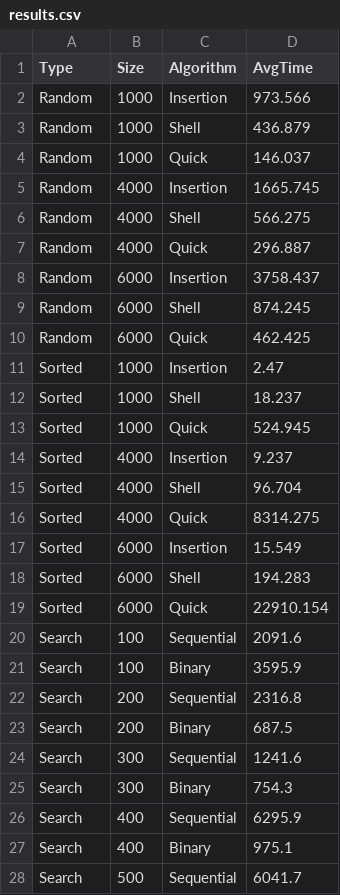
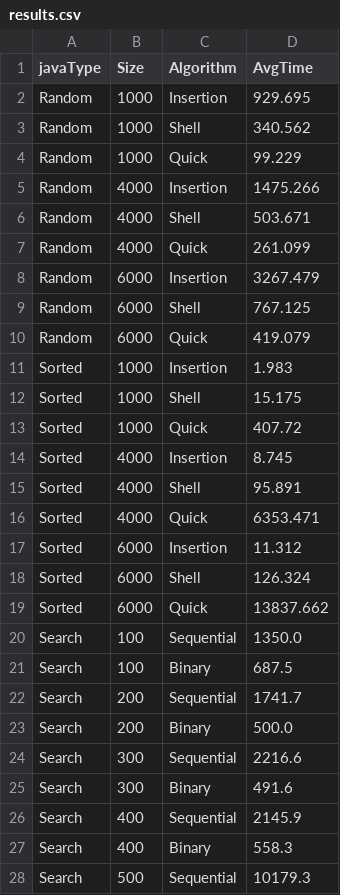
Before and after one commit to HiIamGaryee/java-PRG3205E, a CSV file: DSA_Assignment/results.csv, drawn as a sheet; only a part is shown; the diff covers the shown part only.

```diff
--- a/DSA_Assignment/results.csv
+++ b/DSA_Assignment/results.csv
@@ -1,28 +1,28 @@
-Type,Size,Algorithm,AvgTime
-Random,1000,Insertion,973.566
-Random,1000,Shell,436.879
-Random,1000,Quick,146.037
-Random,4000,Insertion,1665.745
-Random,4000,Shell,566.275
-Random,4000,Quick,296.887
-Random,6000,Insertion,3758.437
-Random,6000,Shell,874.245
-Random,6000,Quick,462.425
-Sorted,1000,Insertion,2.47
-Sorted,1000,Shell,18.237
-Sorted,1000,Quick,524.945
-Sorted,4000,Insertion,9.237
-Sorted,4000,Shell,96.704
-Sorted,4000,Quick,8314.275
-Sorted,6000,Insertion,15.549
-Sorted,6000,Shell,194.283
-Sorted,6000,Quick,22910.154
-Search,100,Sequential,2091.6
-Search,100,Binary,3595.9
-Search,200,Sequential,2316.8
-Search,200,Binary,687.5
-Search,300,Sequential,1241.6
-Search,300,Binary,754.3
-Search,400,Sequential,6295.9
-Search,400,Binary,975.1
-Search,500,Sequential,6041.7
+javaType,Size,Algorithm,AvgTime
+Random,1000,Insertion,929.695
+Random,1000,Shell,340.562
+Random,1000,Quick,99.229
+Random,4000,Insertion,1475.266
+Random,4000,Shell,503.671
+Random,4000,Quick,261.099
+Random,6000,Insertion,3267.479
+Random,6000,Shell,767.125
+Random,6000,Quick,419.079
+Sorted,1000,Insertion,1.983
+Sorted,1000,Shell,15.175
+Sorted,1000,Quick,407.72
+Sorted,4000,Insertion,8.745
+Sorted,4000,Shell,95.891
+Sorted,4000,Quick,6353.471
+Sorted,6000,Insertion,11.312
+Sorted,6000,Shell,126.324
+Sorted,6000,Quick,13837.662
+Search,100,Sequential,1350.0
+Search,100,Binary,687.5
+Search,200,Sequential,1741.7
+Search,200,Binary,500.0
+Search,300,Sequential,2216.6
+Search,300,Binary,491.6
+Search,400,Sequential,2145.9
+Search,400,Binary,558.3
+Search,500,Sequential,10179.3
```
Also changed, not shown: 1 edited cell elsewhere in this file, 4 other files.
